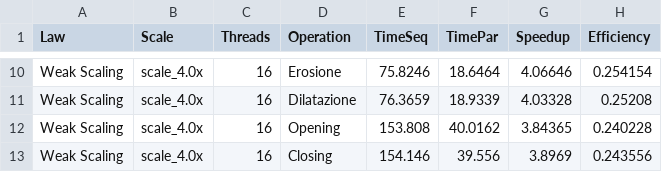
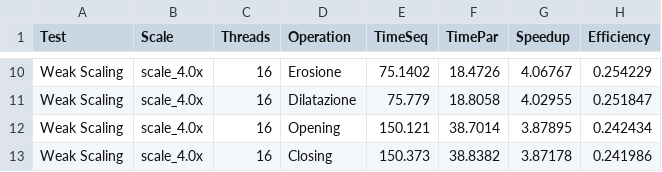
Before and after one commit to davidelomba/ParallelMidTermProject, a CSV file: results/weak_scaling/weak_scaling_results.csv, drawn as a sheet; only a part is shown, gaps mark what is left out; the diff covers the shown part only; the diff names each change by its address in the sheet, - before the commit and + after, or states it on an @@ line.

```diff
--- a/results/weak_scaling/weak_scaling_results.csv
+++ b/results/weak_scaling/weak_scaling_results.csv
-A1: Law
+A1: Test
-E10 (TimeSeq): 75.8246
+E10 (TimeSeq): 75.1402
-F10 (TimePar): 18.6464
+F10 (TimePar): 18.4726
-G10 (Speedup): 4.06646
+G10 (Speedup): 4.06767
-H10 (Efficiency): 0.254154
+H10 (Efficiency): 0.254229
-E11 (TimeSeq): 76.3659
+E11 (TimeSeq): 75.779
-F11 (TimePar): 18.9339
+F11 (TimePar): 18.8058
-G11 (Speedup): 4.03328
+G11 (Speedup): 4.02955
-H11 (Efficiency): 0.25208
+H11 (Efficiency): 0.251847
-E12 (TimeSeq): 153.808
+E12 (TimeSeq): 150.121
-F12 (TimePar): 40.0162
+F12 (TimePar): 38.7014
-G12 (Speedup): 3.84365
+G12 (Speedup): 3.87895
-H12 (Efficiency): 0.240228
+H12 (Efficiency): 0.242434
-E13 (TimeSeq): 154.146
+E13 (TimeSeq): 150.373
-F13 (TimePar): 39.556
+F13 (TimePar): 38.8382
-G13 (Speedup): 3.8969
+G13 (Speedup): 3.87178
-H13 (Efficiency): 0.243556
+H13 (Efficiency): 0.241986
```
Also changed, not shown: 32 edited cells elsewhere in this file, results/strong_scaling/scale_2.0x/strong_scaling_results.csv, 7 other files.
